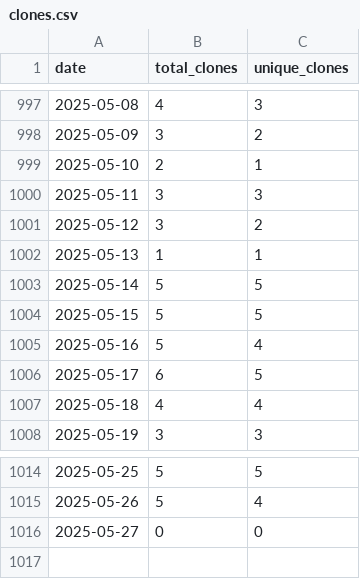
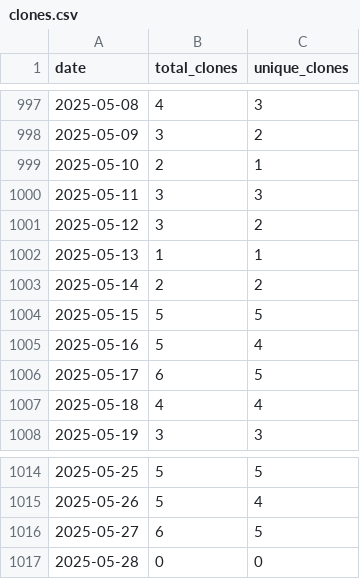
Before and after one commit to wumphlett/COMP-5660, a CSV file: .traffic/clones.csv, drawn as a sheet; only a part is shown, gaps mark what is left out.

Commit message:
Updating repository traffic

```diff
--- a/.traffic/clones.csv
+++ b/.traffic/clones.csv
@@ -1002,3 +1002,3 @@ date,total_clones,unique_clones
 2025-05-13,1,1
-2025-05-14,5,5
+2025-05-14,2,2
 2025-05-15,5,5
@@ -1015,2 +1015,3 @@ date,total_clones,unique_clones
 2025-05-26,5,4
-2025-05-27,0,0
+2025-05-27,6,5
+2025-05-28,0,0
```
Also changed, not shown: .traffic/views.csv, 3 other files.
